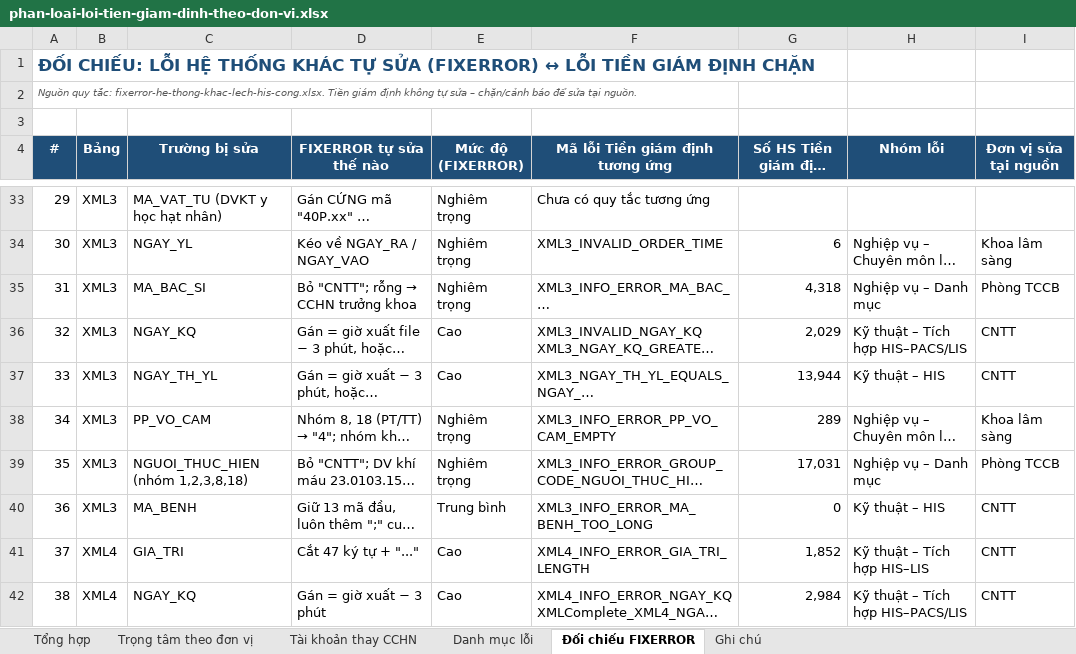
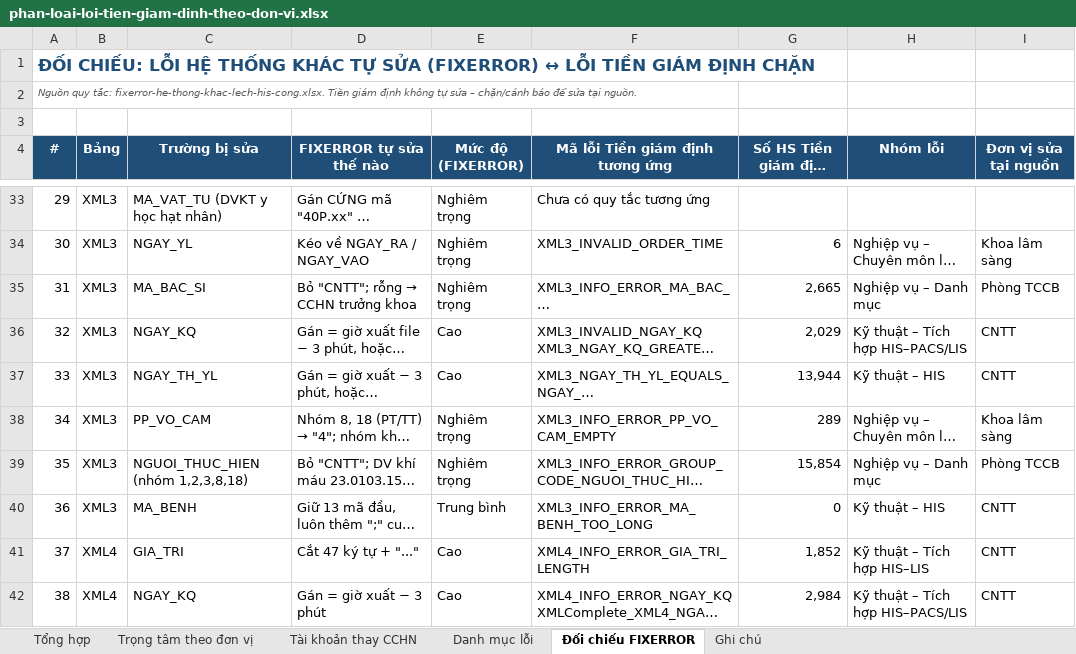
Before and after one commit to tracnn/qlbv_public, an Excel workbook: docs/hop/phan-loai-loi-tien-giam-dinh-theo-don-vi.xlsx, sheet Đối chiếu FIXERROR, drawn as a sheet; only a part is shown, gaps mark what is left out; long unchanged cells end in …; values as stored, in another font and other column widths than the file's, no borders; conditional formats not drawn; the diff covers the shown part only; the diff names each change by its address in the sheet, - before the commit and + after, or states it on an @@ line.

```diff
--- a/docs/hop/phan-loai-loi-tien-giam-dinh-theo-don-vi.xlsx (sheet Đối chiếu FIXERROR)
+++ b/docs/hop/phan-loai-loi-tien-giam-dinh-theo-don-vi.xlsx (sheet Đối chiếu FIXERROR)
-G35: 4,318
+G35: 2,665
-G39: 17,031
+G39: 15,854
```
Also changed, not shown: 7 edited cells elsewhere in this sheet, sheet Danh mục lỗi, sheet Trọng tâm theo đơn vị, sheet Tài khoản thay CCHN, sheet Tổng hợp, sheet Ghi chú.
